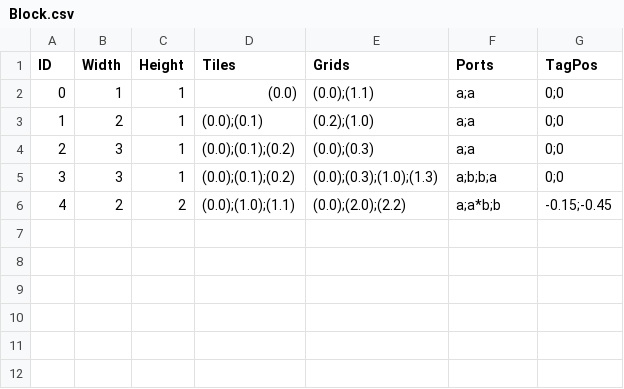
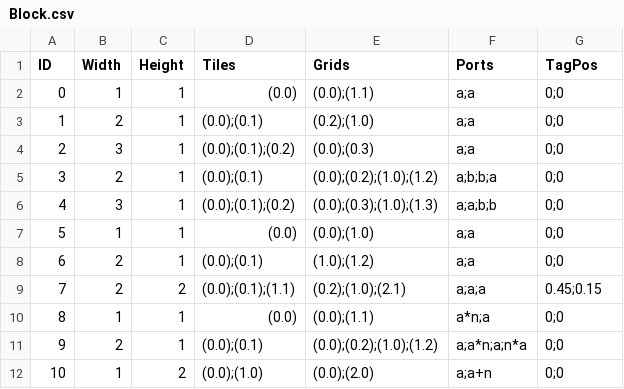
Before and after one commit to imanoony/block, a CSV file: blllock/Assets/Resources/Data/Block.csv, drawn as a sheet; addresses are those after the commit; the diff names each change by its address in the sheet, - before the commit and + after, or states it on an @@ line.

```diff
--- a/blllock/Assets/Resources/Data/Block.csv
+++ b/blllock/Assets/Resources/Data/Block.csv
+row 5: 3 | 2 | 1 | (0.0);(0.1) | (0.0);(0.2);(1.0);(1.2) | a;b;b;a | 0;0
@@ column A (ID) renumbered between rows 6 and 9 @@
-F6 (Ports): a;b;b;a
+F6 (Ports): a;a;b;b
+row 7: 5 | 1 | 1 | (0.0) | (0.0);(1.0) | a;a | 0;0
+row 8: 6 | 2 | 1 | (0.0);(0.1) | (1.0);(1.2) | a;a | 0;0
-D9 (Tiles): (0.0);(1.0);(1.1)
+D9 (Tiles): (0.0);(0.1);(1.1)
-E9 (Grids): (0.0);(2.0);(2.2)
+E9 (Grids): (0.2);(1.0);(2.1)
-F9 (Ports): a;a*b;b
+F9 (Ports): a;a;a
-G9 (TagPos): -0.15;-0.45
+G9 (TagPos): 0.45;0.15
+row 10: 8 | 1 | 1 | (0.0) | (0.0);(1.1) | a*n;a | 0;0
+row 11: 9 | 2 | 1 | (0.0);(0.1) | (0.0);(0.2);(1.0);(1.2) | a;a*n;a;n*a | 0;0
+row 12: 10 | 1 | 2 | (0.0);(1.0) | (0.0);(2.0) | a;a+n | 0;0
```
Also changed, not shown: blllock/Assets/Resources/Data/Module.csv, 25 other files.
